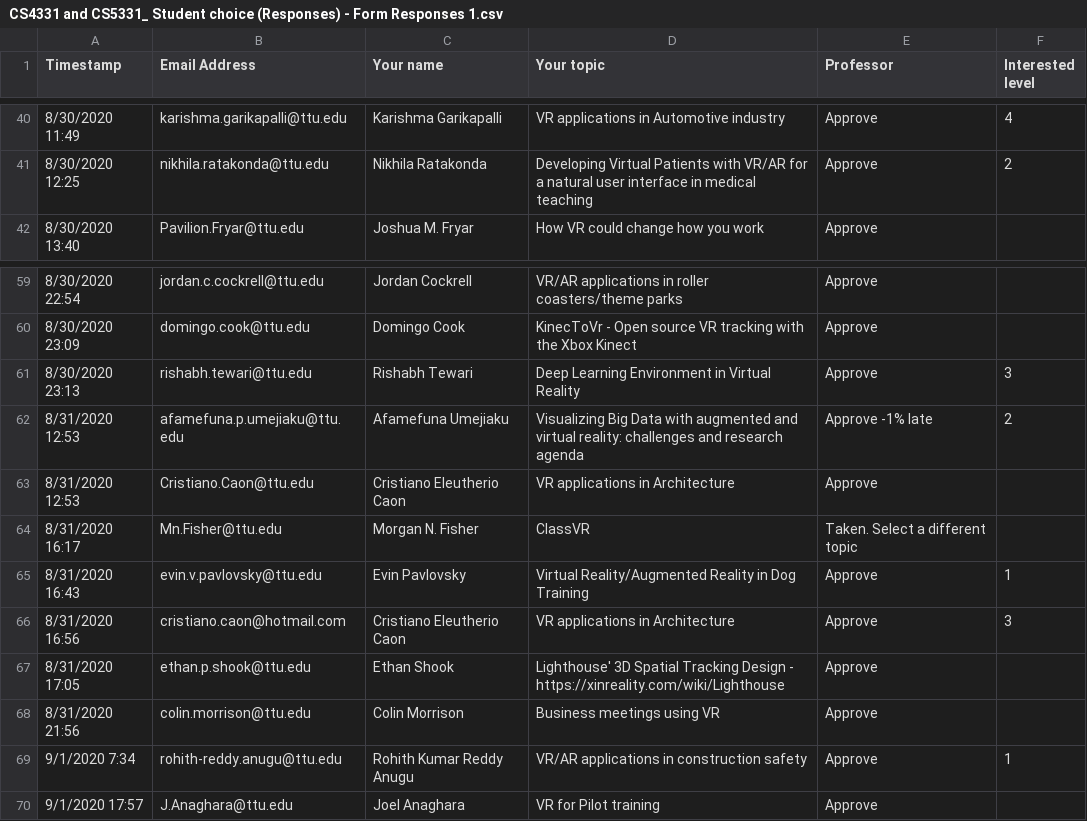
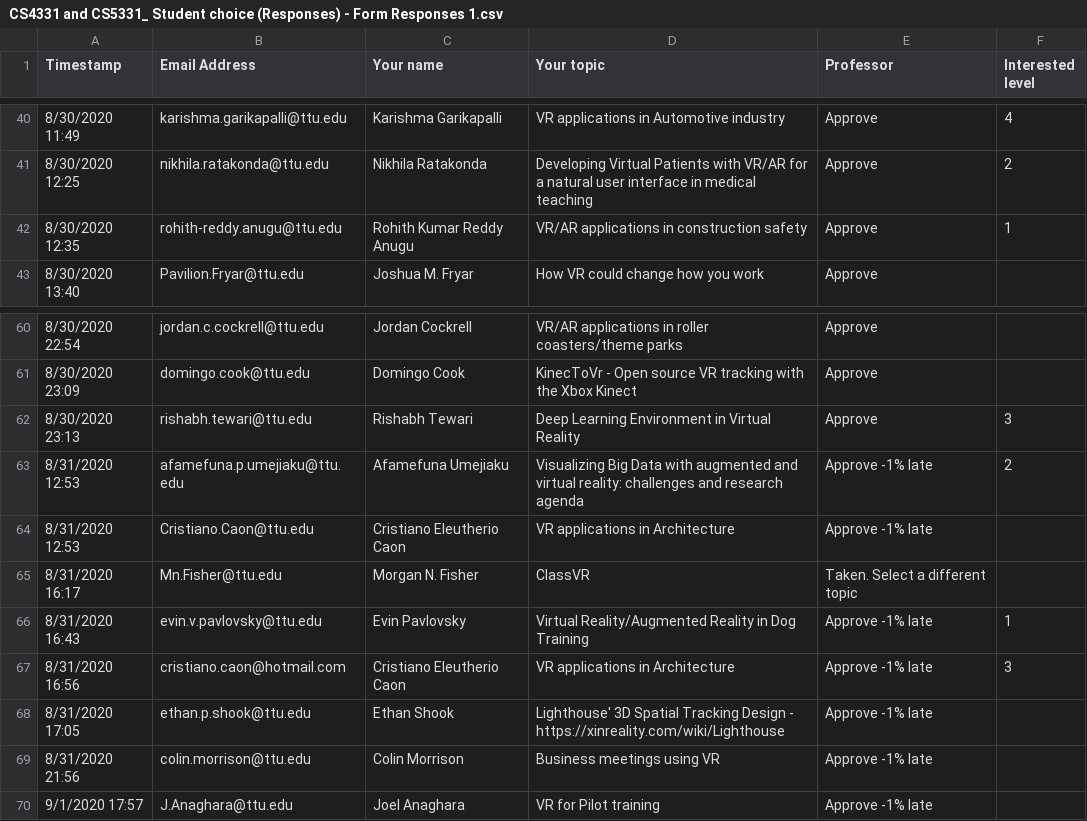
Before and after one commit to iDataVisualizationLab/CS5331-VirtualReality-Fall2020, a CSV file: StudentChoices/CS4331 and CS5331_ Student choice (Responses) - Form Responses 1.csv, drawn as a sheet; only a part is shown, gaps mark what is left out.

Commit message:
Update CS4331 and CS5331_ Student choice (Responses) - Form Responses 1.csv

```diff
--- a/StudentChoices/CS4331 and CS5331_ Student choice (Responses) - Form Responses 1.csv
+++ b/StudentChoices/CS4331 and CS5331_ Student choice (Responses) - Form Responses 1.csv
@@ -41,2 +41,3 @@ Timestamp,Email Address,Your name,Your topic,Professor,Interested level
 8/30/2020 12:25,nikhila.ratakonda@ttu.edu,Nikhila Ratakonda,Developing Virtual Patients with VR/AR for a natural user interface in medical teaching,Approve,2
+8/30/2020 12:35,rohith-reddy.anugu@ttu.edu,Rohith Kumar Reddy Anugu,VR/AR applications in construction safety,Approve,1
 8/30/2020 13:40,Pavilion.Fryar@ttu.edu,Joshua M. Fryar,How VR could change how you work,Approve,
@@ -62,9 +63,8 @@ Timestamp,Email Address,Your name,Your topic,Professor,Interested level
 8/31/2020 12:53,afamefuna.p.umejiaku@ttu.edu,Afamefuna Umejiaku,Visualizing Big Data with augmented and virtual reality: challenges and research agenda,Approve -1% late,2
-8/31/2020 12:53,Cristiano.Caon@ttu.edu,Cristiano Eleutherio Caon,VR applications in Architecture,Approve,
+8/31/2020 12:53,Cristiano.Caon@ttu.edu,Cristiano Eleutherio Caon,VR applications in Architecture,Approve -1% late,
 8/31/2020 16:17,Mn.Fisher@ttu.edu,Morgan N. Fisher,ClassVR,Taken. Select a different topic,
-8/31/2020 16:43,evin.v.pavlovsky@ttu.edu,Evin Pavlovsky,Virtual Reality/Augmented Reality in Dog Training,Approve,1
-8/31/2020 16:56,cristiano.caon@hotmail.com,Cristiano Eleutherio Caon,VR applications in Architecture,Approve,3
-8/31/2020 17:05,ethan.p.shook@ttu.edu,Ethan Shook,Lighthouse' 3D Spatial Tracking Design - https://xinreality.com/wiki/Lighthouse,Approve,
-8/31/2020 21:56,colin.morrison@ttu.edu,Colin Morrison,Business meetings using VR,Approve,
-9/1/2020 7:34,rohith-reddy.anugu@ttu.edu,Rohith Kumar Reddy Anugu,VR/AR applications in construction safety,Approve,1
-9/1/2020 17:57,J.Anaghara@ttu.edu,Joel Anaghara,VR for Pilot training,Approve,
+8/31/2020 16:43,evin.v.pavlovsky@ttu.edu,Evin Pavlovsky,Virtual Reality/Augmented Reality in Dog Training,Approve -1% late,1
+8/31/2020 16:56,cristiano.caon@hotmail.com,Cristiano Eleutherio Caon,VR applications in Architecture,Approve -1% late,3
+8/31/2020 17:05,ethan.p.shook@ttu.edu,Ethan Shook,Lighthouse' 3D Spatial Tracking Design - https://xinreality.com/wiki/Lighthouse,Approve -1% late,
+8/31/2020 21:56,colin.morrison@ttu.edu,Colin Morrison,Business meetings using VR,Approve -1% late,
+9/1/2020 17:57,J.Anaghara@ttu.edu,Joel Anaghara,VR for Pilot training,Approve -1% late,
```
